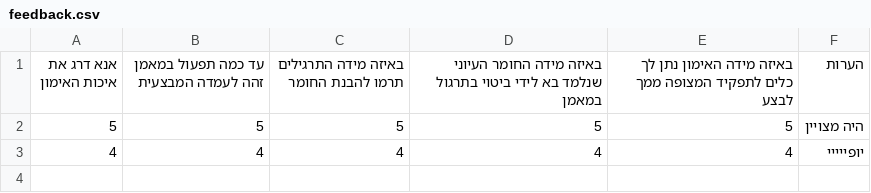
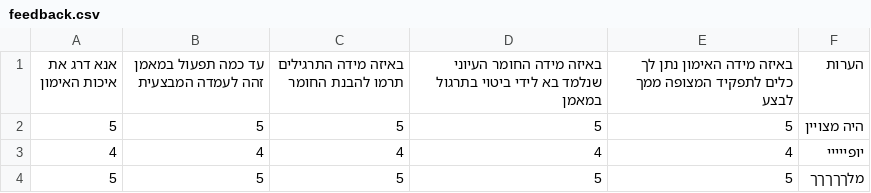
Before and after one commit to ArielGuralnick/elbit-ground-beta, a CSV file: app/db/raam/feedback.csv, drawn as a sheet.

```diff
--- a/app/db/raam/feedback.csv
+++ b/app/db/raam/feedback.csv
@@ -3 +3,2 @@
 4,4,4,4,4,יופייייי
+5,5,5,5,5,מלךךךךך
```
Also changed, not shown: app/db/mini_raam/feedback.csv, app/db/skyLark/feedback.csv, 4 other files.
